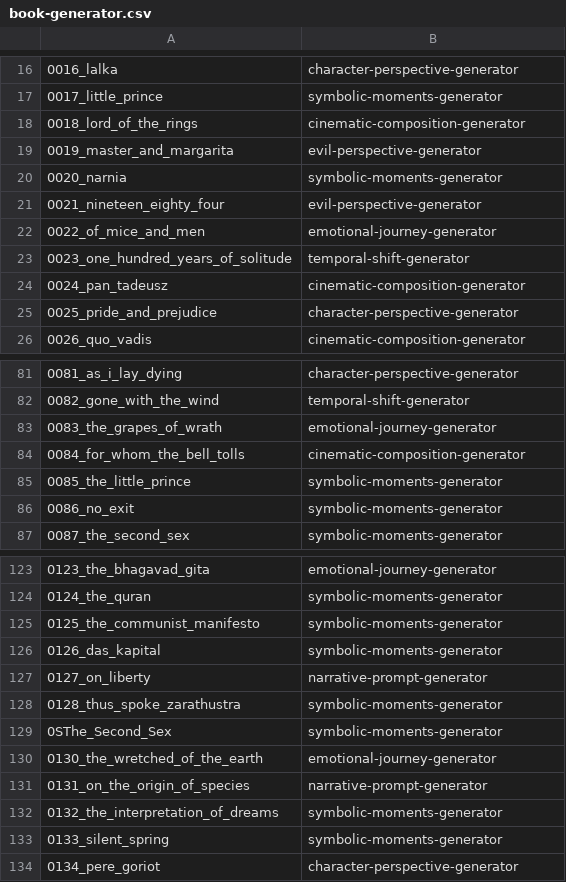
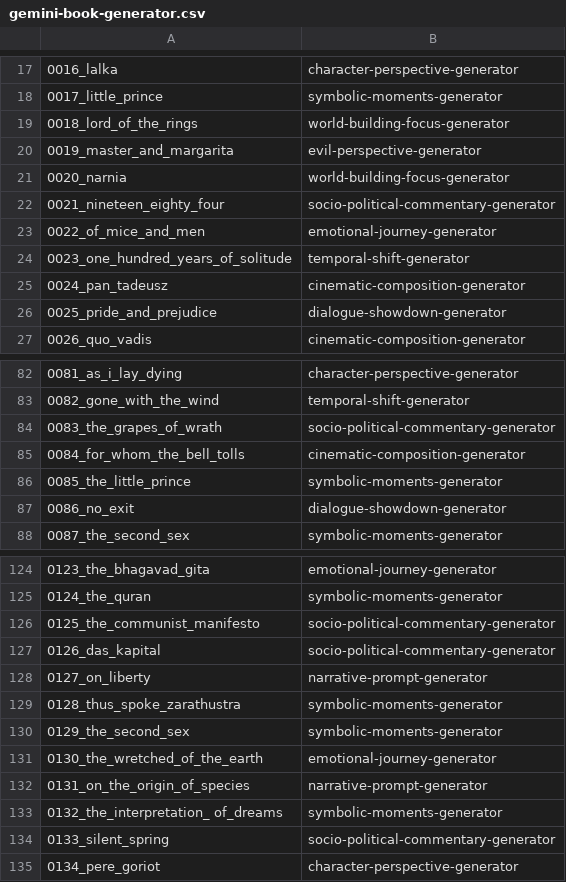
Before and after one commit to hipotures/37degrees, a CSV file: docs/gemini-book-generator.csv (was docs/book-generator.csv), drawn as a sheet; only a part is shown, gaps mark what is left out; the diff covers the shown part only.

```diff
--- a/docs/book-generator.csv
+++ b/docs/gemini-book-generator.csv
@@ -17,6 +18,6 @@
 0017_little_prince,symbolic-moments-generator
-0018_lord_of_the_rings,cinematic-composition-generator
+0018_lord_of_the_rings,world-building-focus-generator
 0019_master_and_margarita,evil-perspective-generator
-0020_narnia,symbolic-moments-generator
-0021_nineteen_eighty_four,evil-perspective-generator
+0020_narnia,world-building-focus-generator
+0021_nineteen_eighty_four,socio-political-commentary-generator
 0022_of_mice_and_men,emotional-journey-generator
@@ -24,3 +25,3 @@
 0024_pan_tadeusz,cinematic-composition-generator
-0025_pride_and_prejudice,character-perspective-generator
+0025_pride_and_prejudice,dialogue-showdown-generator
 0026_quo_vadis,cinematic-composition-generator
@@ -82,6 +83,6 @@
 0082_gone_with_the_wind,temporal-shift-generator
-0083_the_grapes_of_wrath,emotional-journey-generator
+0083_the_grapes_of_wrath,socio-political-commentary-generator
 0084_for_whom_the_bell_tolls,cinematic-composition-generator
 0085_the_little_prince,symbolic-moments-generator
-0086_no_exit,symbolic-moments-generator
+0086_no_exit,dialogue-showdown-generator
 0087_the_second_sex,symbolic-moments-generator
@@ -124,11 +125,11 @@
 0124_the_quran,symbolic-moments-generator
-0125_the_communist_manifesto,symbolic-moments-generator
-0126_das_kapital,symbolic-moments-generator
+0125_the_communist_manifesto,socio-political-commentary-generator
+0126_das_kapital,socio-political-commentary-generator
 0127_on_liberty,narrative-prompt-generator
 0128_thus_spoke_zarathustra,symbolic-moments-generator
-0SThe_Second_Sex,symbolic-moments-generator
+0129_the_second_sex,symbolic-moments-generator
 0130_the_wretched_of_the_earth,emotional-journey-generator
 0131_on_the_origin_of_species,narrative-prompt-generator
-0132_the_interpretation_of_dreams,symbolic-moments-generator
-0133_silent_spring,symbolic-moments-generator
+0132_the_interpretation_ of_dreams,symbolic-moments-generator
+0133_silent_spring,socio-political-commentary-generator
 0134_pere_goriot,character-perspective-generator
```
Also changed, not shown: 1 added row and 17 edited cells elsewhere in this file, 35 other files.
